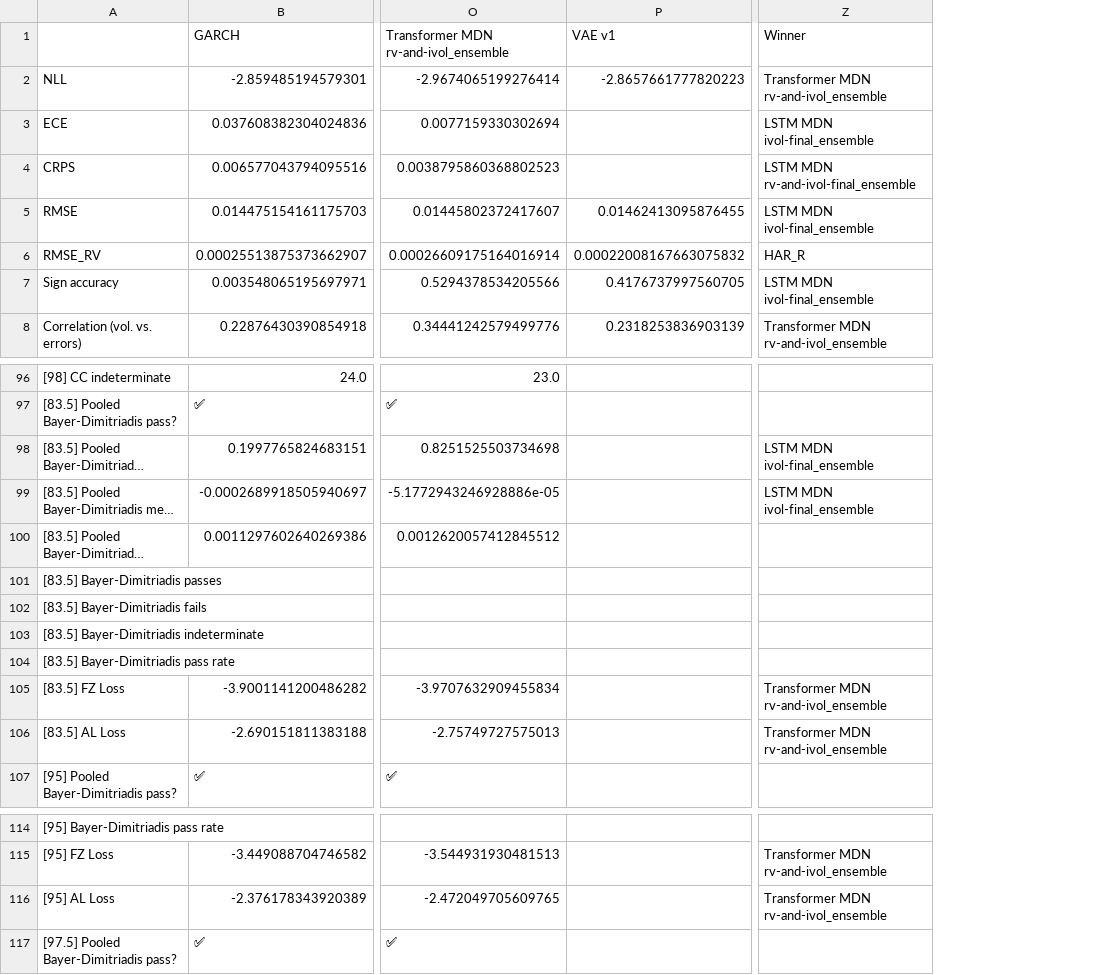
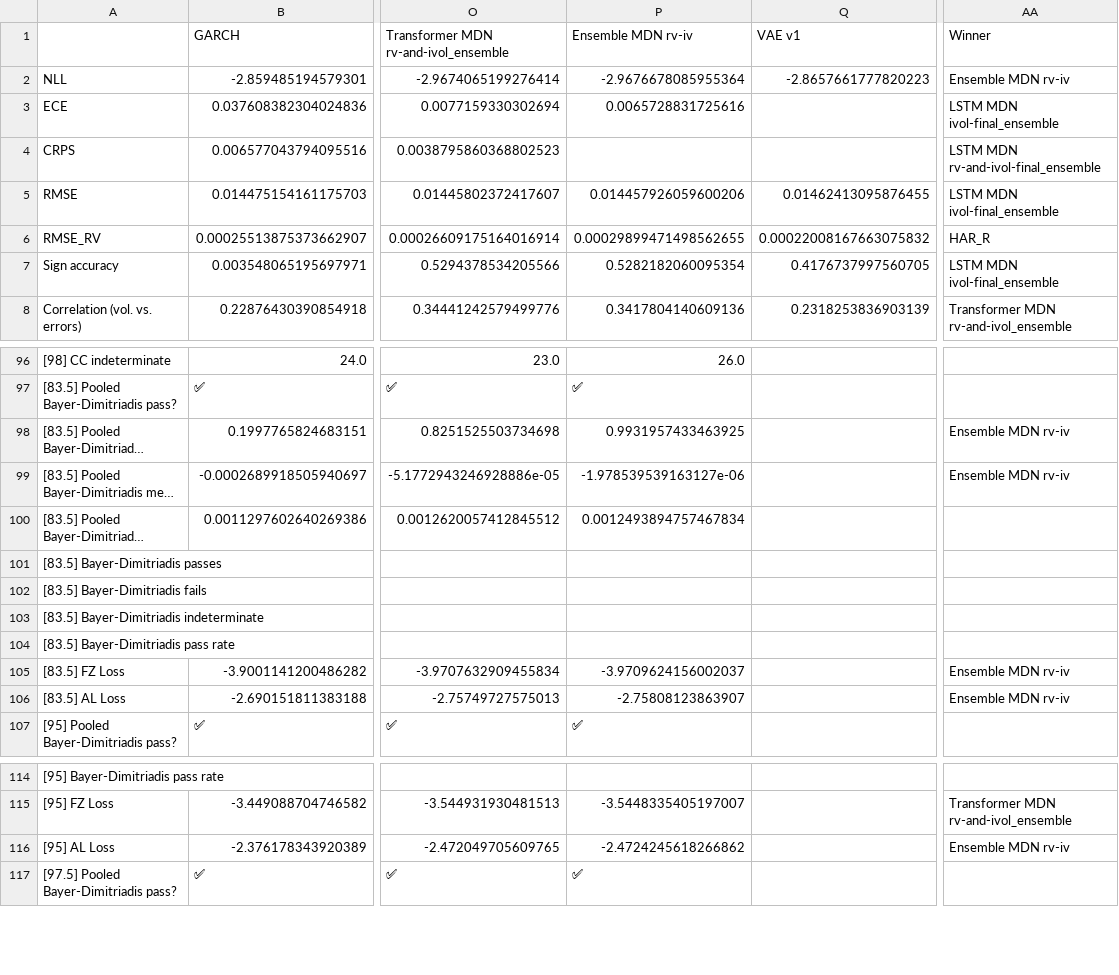
Before and after one commit to tjespe/master, a CSV file: Code/results/comp_results_stocks_test.csv, drawn as a sheet; only a part is shown, gaps mark what is left out; long unchanged cells end in …; addresses are those after the commit; the diff names each change by its address in the sheet, - before the commit and + after, or states it on an @@ line.

Commit message:
Test ensemble

```diff
--- a/Code/results/comp_results_stocks_test.csv
+++ b/Code/results/comp_results_stocks_test.csv
+column P (Ensemble MDN rv-iv), rows 2-8: -2.9676678085955364 | 0.0065728831725616 |  | 0.014457926059600206 | 0.00029899471498562655 | 0.5282182060095354 | 0.3417804140609136; rows 96-107: 26.0 | ✅ | 0.9931957433463925 | -1.978539539163127e-06 | 0.0012493894757467834 |  |  |  |  | -3.9709624156002037 | -2.75808123863907 | ✅; rows 115-117: -3.5448335405197007 | -2.4724245618266862 | ✅
-AA2 (Winner): Transformer MDN rv-and-ivol_ensemble
+AA2 (Winner): Ensemble MDN rv-iv
-AA98:AA99 (Winner): LSTM MDN ivol-final_ensemble
+AA98:AA99 (Winner): Ensemble MDN rv-iv
-AA105:AA106 (Winner): Transformer MDN rv-and-ivol_ensemble
+AA105:AA106 (Winner): Ensemble MDN rv-iv
-AA116 (Winner): Transformer MDN rv-and-ivol_ensemble
+AA116 (Winner): Ensemble MDN rv-iv
```
Also changed, not shown: Code/results/comp_ranking_stocks_test.csv, 1 other file.
